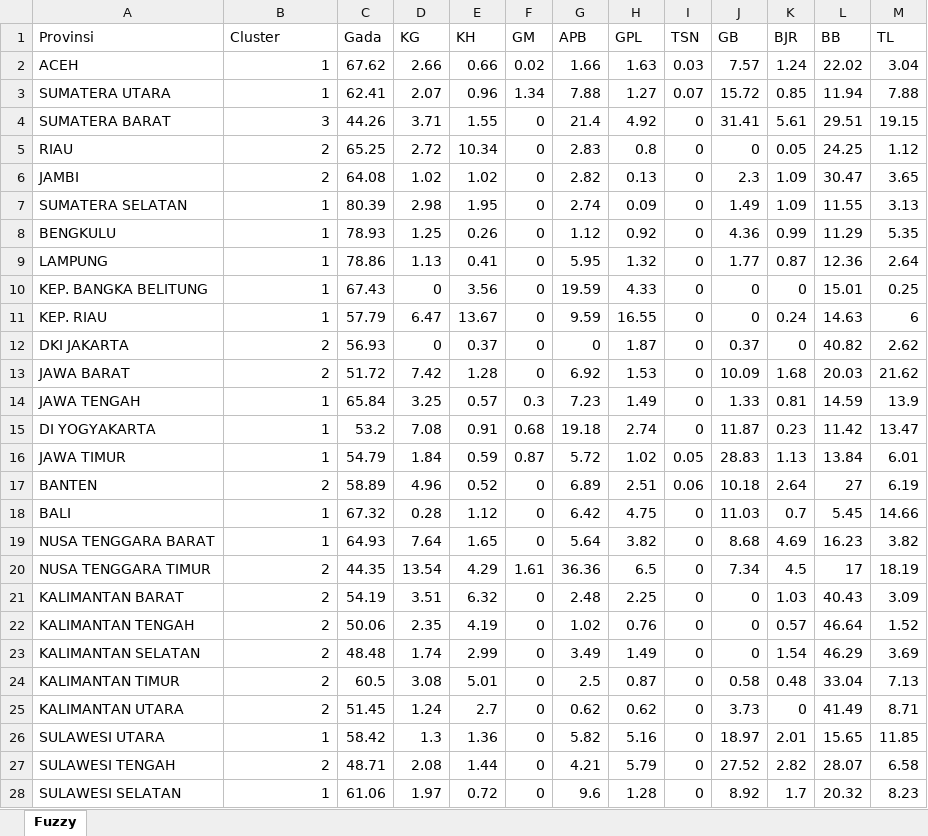
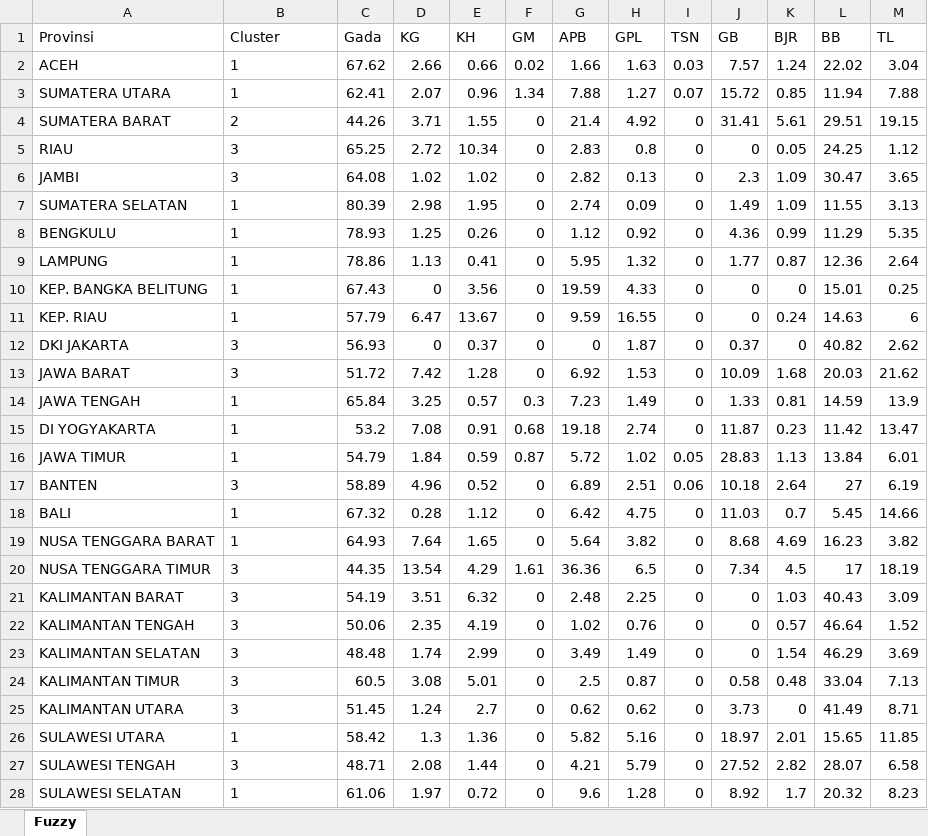
Before and after one commit to Zen-Rofiqy/STA1381-PSD, an Excel workbook: Tugas/Tugas Akhir/Data_Cluster.xlsx, sheet Fuzzy, drawn as a sheet; only a part is shown; values as stored, in another font and other column widths than the file's, no borders; the diff covers the shown part only; the diff names each change by its address in the sheet, - before the commit and + after, or states it on an @@ line.

```diff
--- a/Tugas/Tugas Akhir/Data_Cluster.xlsx (sheet Fuzzy)
+++ b/Tugas/Tugas Akhir/Data_Cluster.xlsx (sheet Fuzzy)
-B2:B3 alignment: right
+B2:B3 alignment: left
-B4 (Cluster): 3
+B4 (Cluster): 2
-B5:B6 (Cluster): 2
+B5:B6 (Cluster): 3
-B7:B11 alignment: right
+B7:B11 alignment: left
-B12:B13 (Cluster): 2
+B12:B13 (Cluster): 3
-B14:B16 alignment: right
+B14:B16 alignment: left
-B17 (Cluster): 2
+B17 (Cluster): 3
-B18:B19 alignment: right
+B18:B19 alignment: left
-B20:B25 (Cluster): 2
+B20:B25 (Cluster): 3
-B26 alignment: right
+B26 alignment: left
-B27 (Cluster): 2
+B27 (Cluster): 3
-B28 alignment: right
+B28 alignment: left
```
Also changed, not shown: 3 edited cells and cell formats elsewhere in this sheet, 3 other files.
